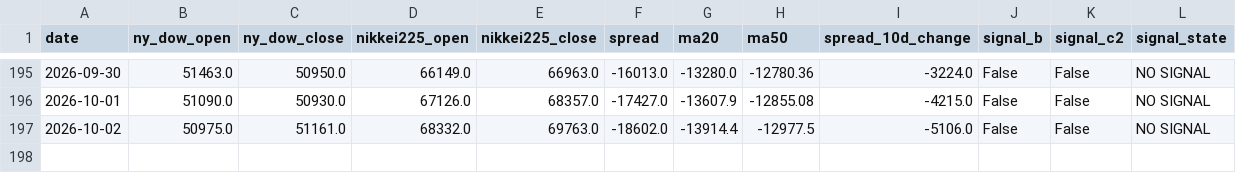
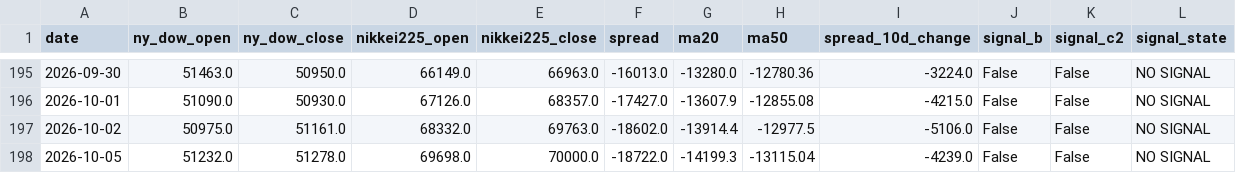
Before and after one commit to tttcoix777-cmd/spread-dashboard, a CSV file: auto_update/data/signals.csv, drawn as a sheet; only a part is shown, gaps mark what is left out.

```diff
--- a/auto_update/data/signals.csv
+++ b/auto_update/data/signals.csv
@@ -197 +197,2 @@ date,ny_dow_open,ny_dow_close,nikkei225_open,nikkei225_close,spread,ma20,ma50,sp
 2026-10-02,50975.0,51161.0,68332.0,69763.0,-18602.0,-13914.4,-12977.5,-5106.0,False,False,NO SIGNAL
+2026-10-05,51232.0,51278.0,69698.0,70000.0,-18722.0,-14199.3,-13115.04,-4239.0,False,False,NO SIGNAL
```
Also changed, not shown: auto_update/data/prices.csv, auto_update/logs/2026-10.csv, 6 other files.
